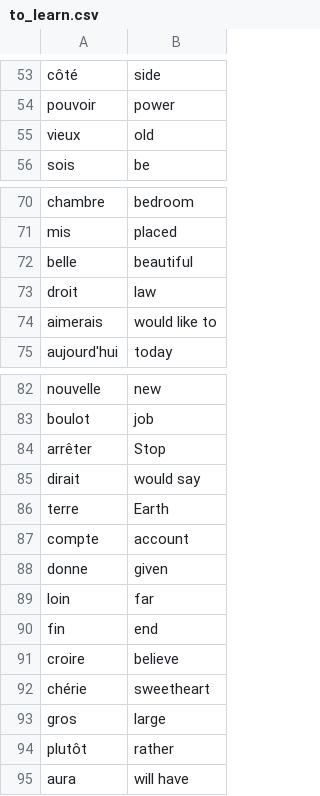
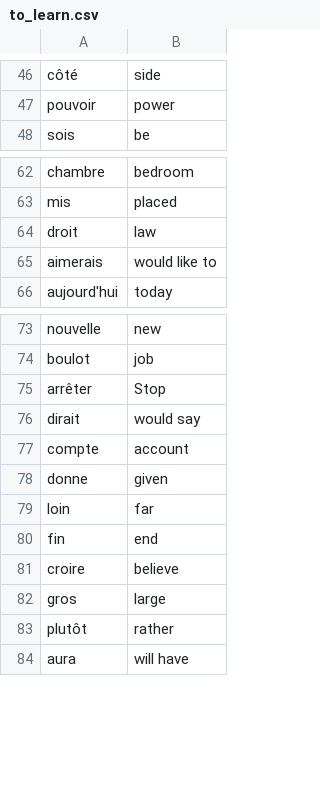
Before and after one commit to stickoking/Flash-Card-App, a CSV file: data/to_learn.csv, drawn as a sheet; only a part is shown, gaps mark what is left out; the diff covers the shown part only; the diff names each change by its address in the sheet, - before the commit and + after, or states it on an @@ line.

```diff
--- a/data/to_learn.csv
+++ b/data/to_learn.csv
-row 55: vieux | old
-row 72: belle | beautiful
-row 86: terre | Earth
-row 92: chérie | sweetheart
```
Also changed, not shown: 7 removed rows elsewhere in this file, 3 other files.
